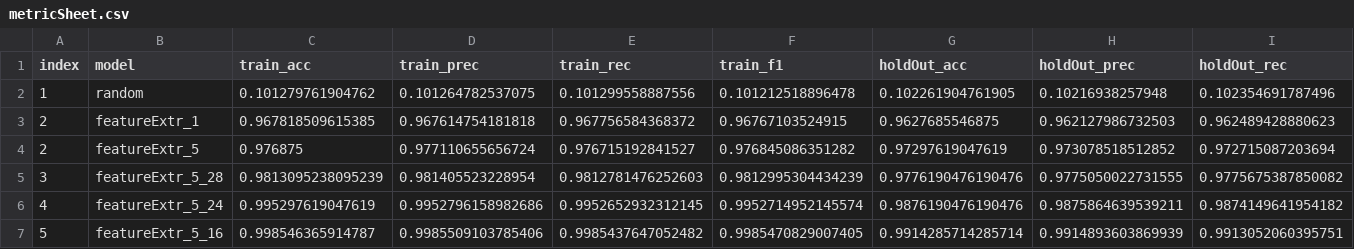
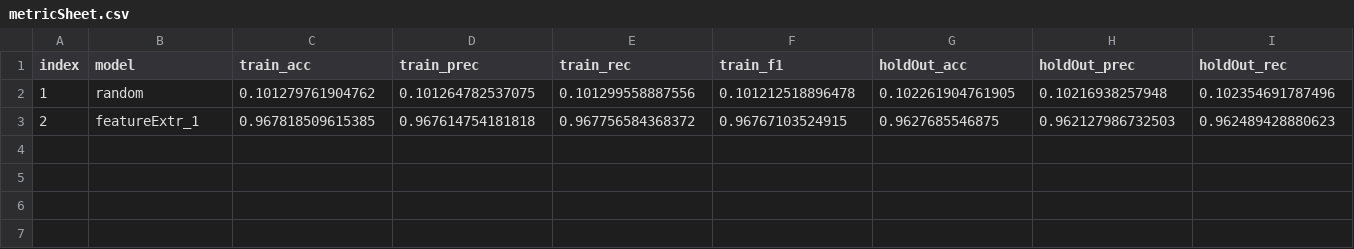
Before and after one commit to vivektewari/digitRecognizer, a CSV file: metricSheet.csv, drawn as a sheet; only a part is shown; rows hold the shown columns only; the diff names each change by its address in the sheet, - before the commit and + after, or states it on an @@ line.

```diff
--- a/metricSheet.csv
+++ b/metricSheet.csv
-row 4: 2 | featureExtr_5 | 0.976875 | 0.977110655656724 | 0.976715192841527 | 0.976845086351282 | 0.97297619047619 | 0.973078518512852 | 0.972715087203694
-row 5: 3 | featureExtr_5_28 | 0.9813095238095239 | 0.981405523228954 | 0.9812781476252603 | 0.9812995304434239 | 0.9776190476190476 | 0.9775050022731555 | 0.9775675387850082
-row 6: 4 | featureExtr_5_24 | 0.995297619047619 | 0.9952796158982686 | 0.9952652932312145 | 0.9952714952145574 | 0.9876190476190476 | 0.9875864639539211 | 0.9874149641954182
-row 7: 5 | featureExtr_5_16 | 0.998546365914787 | 0.9985509103785406 | 0.9985437647052482 | 0.9985470829007405 | 0.9914285714285714 | 0.9914893603869939 | 0.9913052060395751
```
Also changed, not shown: 12 other files.
